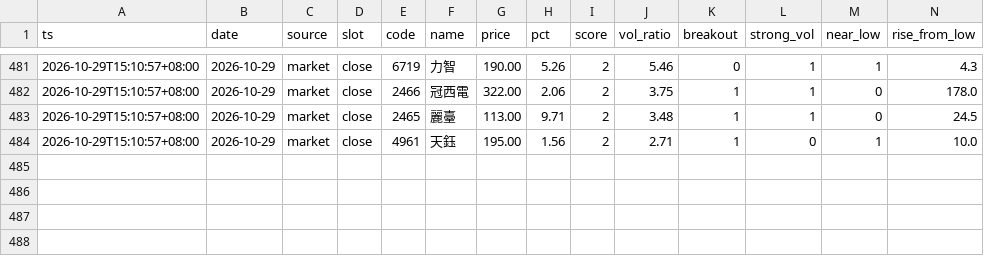
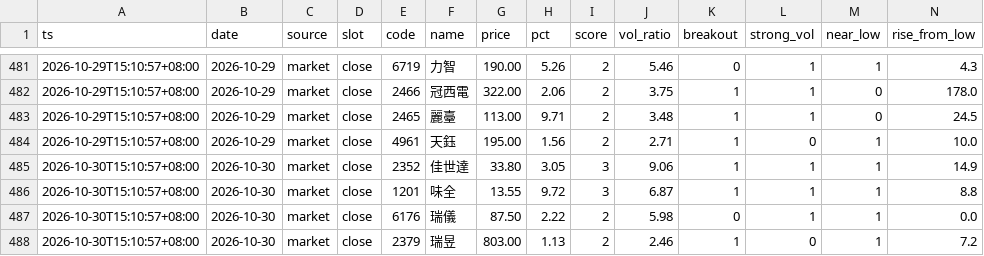
Before and after one commit to ANSONWANG666666/taiwan-stock-monitor, a CSV file: signals_market.csv, drawn as a sheet; only a part is shown, gaps mark what is left out; rows hold the shown columns only; the diff covers the shown part only; the diff names each change by its address in the sheet, - before the commit and + after, or states it on an @@ line.

```diff
--- a/signals_market.csv
+++ b/signals_market.csv
+row 485: 2026-10-30T15:10:57+08:00 | 2026-10-30 | market | close | 2352 | 佳世達 | 33.80 | 3.05 | 3 | 9.06 | 1 | 1 | 1 | 14.9
+row 486: 2026-10-30T15:10:57+08:00 | 2026-10-30 | market | close | 1201 | 味全 | 13.55 | 9.72 | 3 | 6.87 | 1 | 1 | 1 | 8.8
+row 487: 2026-10-30T15:10:57+08:00 | 2026-10-30 | market | close | 6176 | 瑞儀 | 87.50 | 2.22 | 2 | 5.98 | 0 | 1 | 1 | 0.0
+row 488: 2026-10-30T15:10:57+08:00 | 2026-10-30 | market | close | 2379 | 瑞昱 | 803.00 | 1.13 | 2 | 2.46 | 1 | 0 | 1 | 7.2
```
Also changed, not shown: 48 edited cells elsewhere in this file, signals_digest.csv, signals_pattern_chuaner.csv, 2 other files.
